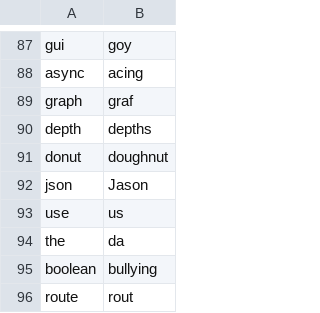
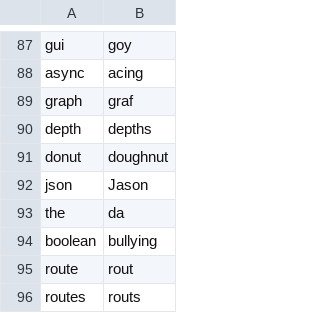
Before and after one commit to brollin/knausj_talon, a CSV file: settings/words_to_replace.csv, drawn as a sheet; only a part is shown, gaps mark what is left out; the shorter side is filled out with more unchanged rows; the diff names each change by its address in the sheet, - before the commit and + after, or states it on an @@ line.

```diff
--- a/settings/words_to_replace.csv
+++ b/settings/words_to_replace.csv
-row 93: use | us
```
Also changed, not shown: settings/file_extensions.csv, 3 other files.
